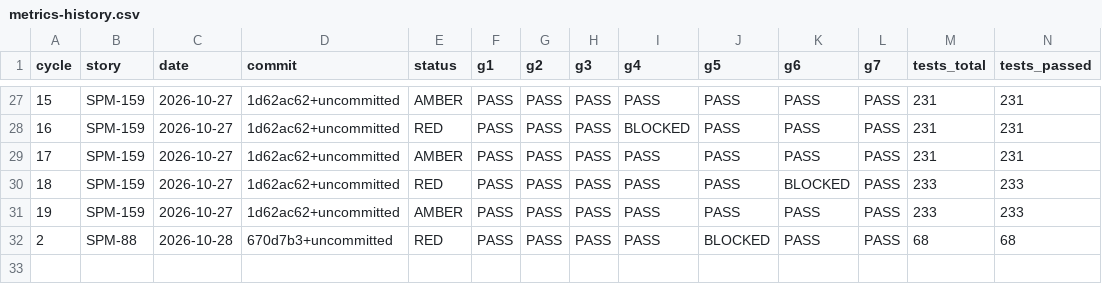
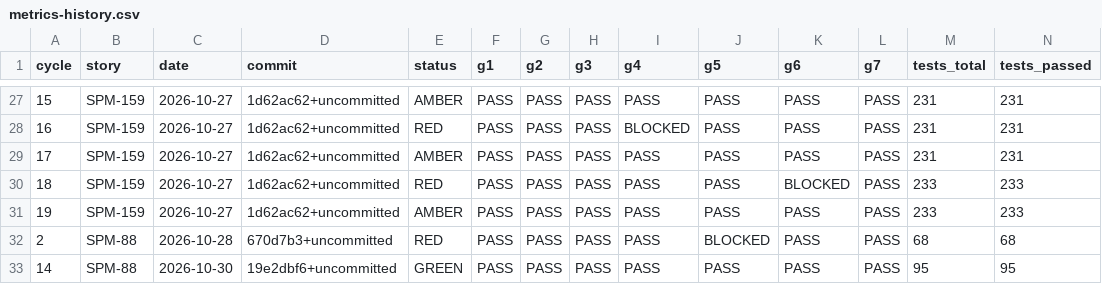
Before and after one commit to IS212-G5-T2/IS212-G5-T2, a CSV file: docs/test-cases/workflow/metrics-history.csv, drawn as a sheet; only a part is shown, gaps mark what is left out; rows hold the shown columns only; the diff names each change by its address in the sheet, - before the commit and + after, or states it on an @@ line.

```diff
--- a/docs/test-cases/workflow/metrics-history.csv
+++ b/docs/test-cases/workflow/metrics-history.csv
+row 33: 14 | SPM-88 | 2026-10-30 | 19e2dbf6+uncommitted | GREEN | PASS | PASS | PASS | PASS | PASS | PASS | PASS | 95 | 95
```
Also changed, not shown: docs/test-cases/workflow/records/SPM-88.csv, 15 other files.
